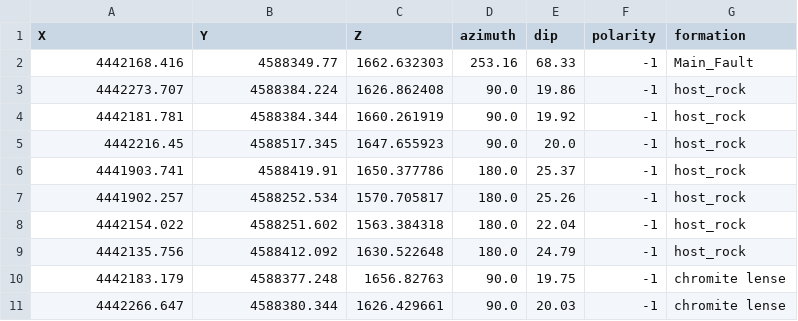
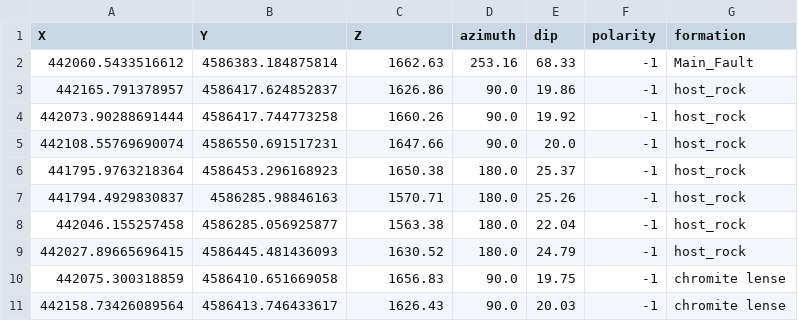
Before and after one commit to terranigma-solutions/Mineye-Terranigma, a CSV file: examples/Data/General_Input_Data/Soricom_Data/orientations_with_fault.csv, drawn as a sheet; only a part is shown; the diff covers the shown part only.

```diff
--- a/examples/Data/General_Input_Data/Soricom_Data/orientations_with_fault.csv
+++ b/examples/Data/General_Input_Data/Soricom_Data/orientations_with_fault.csv
@@ -1,11 +1,11 @@
 X,Y,Z,azimuth,dip,polarity,formation
-4442168.416,4588349.77,1662.632303,253.16,68.33,-1,Main_Fault
-4442273.707,4588384.224,1626.862408,90.0,19.86,-1,host_rock
-4442181.781,4588384.344,1660.261919,90.0,19.92,-1,host_rock
-4442216.45,4588517.345,1647.655923,90.0,20.0,-1,host_rock
-4441903.741,4588419.91,1650.377786,180.0,25.37,-1,host_rock
-4441902.257,4588252.534,1570.705817,180.0,25.26,-1,host_rock
-4442154.022,4588251.602,1563.384318,180.0,22.04,-1,host_rock
-4442135.756,4588412.092,1630.522648,180.0,24.79,-1,host_rock
-4442183.179,4588377.248,1656.82763,90.0,19.75,-1,chromite lense
-4442266.647,4588380.344,1626.429661,90.0,20.03,-1,chromite lense
+442060.5433516612,4586383.184875814,1662.63,253.16,68.33,-1,Main_Fault
+442165.791378957,4586417.624852837,1626.86,90.0,19.86,-1,host_rock
+442073.90288691444,4586417.744773258,1660.26,90.0,19.92,-1,host_rock
+442108.55769690074,4586550.691517231,1647.66,90.0,20.0,-1,host_rock
+441795.9763218364,4586453.296168923,1650.38,180.0,25.37,-1,host_rock
+441794.4929830837,4586285.98846163,1570.71,180.0,25.26,-1,host_rock
+442046.155257458,4586285.056925877,1563.38,180.0,22.04,-1,host_rock
+442027.89665696415,4586445.481436093,1630.52,180.0,24.79,-1,host_rock
+442075.300318859,4586410.651669058,1656.83,90.0,19.75,-1,chromite lense
+442158.73426089564,4586413.746433617,1626.43,90.0,20.03,-1,chromite lense
```
Also changed, not shown: 18 edited cells elsewhere in this file, examples/Data/General_Input_Data/Soricom_Data/formation_points_erosive.csv, examples/Data/General_Input_Data/Soricom_Data/formation_points_new.csv, 8 other files.
